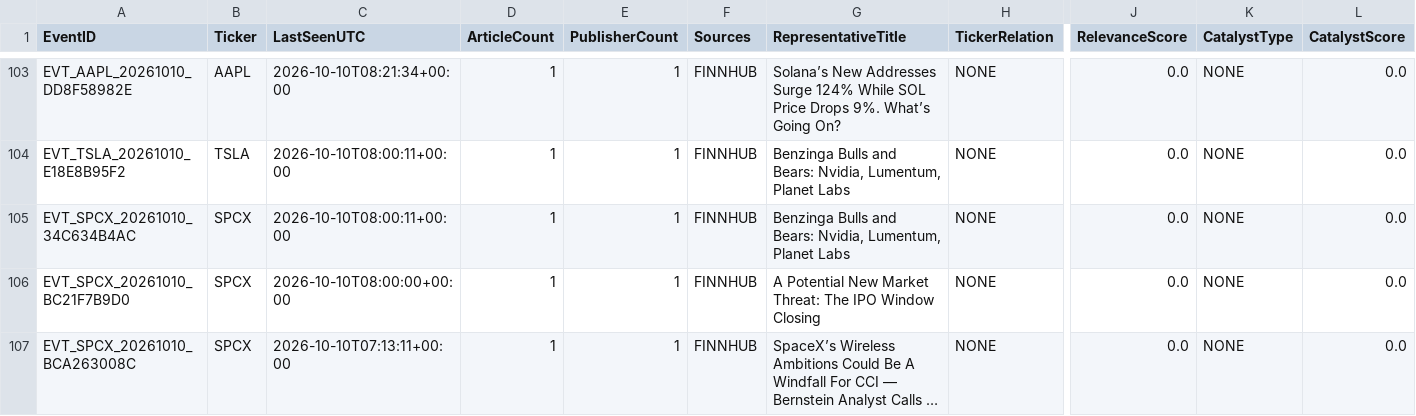
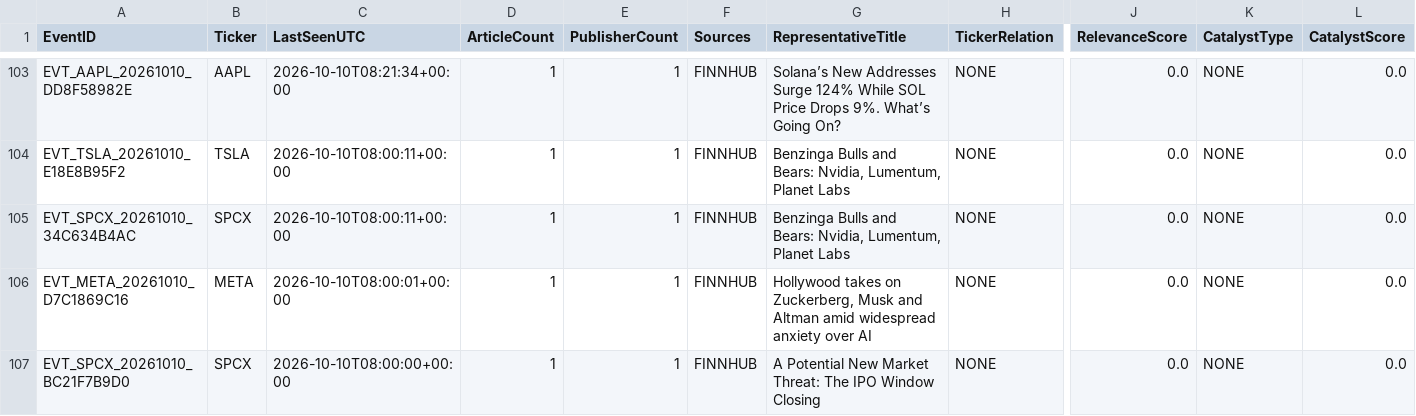
Before and after one commit to Thameur95/investment-assistant, a CSV file: historical_lab/reports/catalyst_prefilter.csv, drawn as a sheet; only a part is shown, gaps mark what is left out; the shorter side is filled out with more unchanged rows; long unchanged cells end in …; rows hold the shown columns only; the diff covers the shown part only; the diff names each change by its address in the sheet, - before the commit and + after, or states it on an @@ line.

```diff
--- a/historical_lab/reports/catalyst_prefilter.csv
+++ b/historical_lab/reports/catalyst_prefilter.csv
+row 106: EVT_META_20261010_D7C1869C16 | META | 2026-10-10T08:00:01+00:00 | 1 | 1 | FINNHUB | Hollywood takes on Zuckerberg, Musk and Altman amid widespread anxiety over AI | NONE | 0.0 | NONE | 0.0
```
Also changed, not shown: 2 added rows and 2 removed rows elsewhere in this file, historical_lab/reports/catalyst_europe_diagnostic.csv, historical_lab/reports/catalyst_events.csv, 3 other files.
